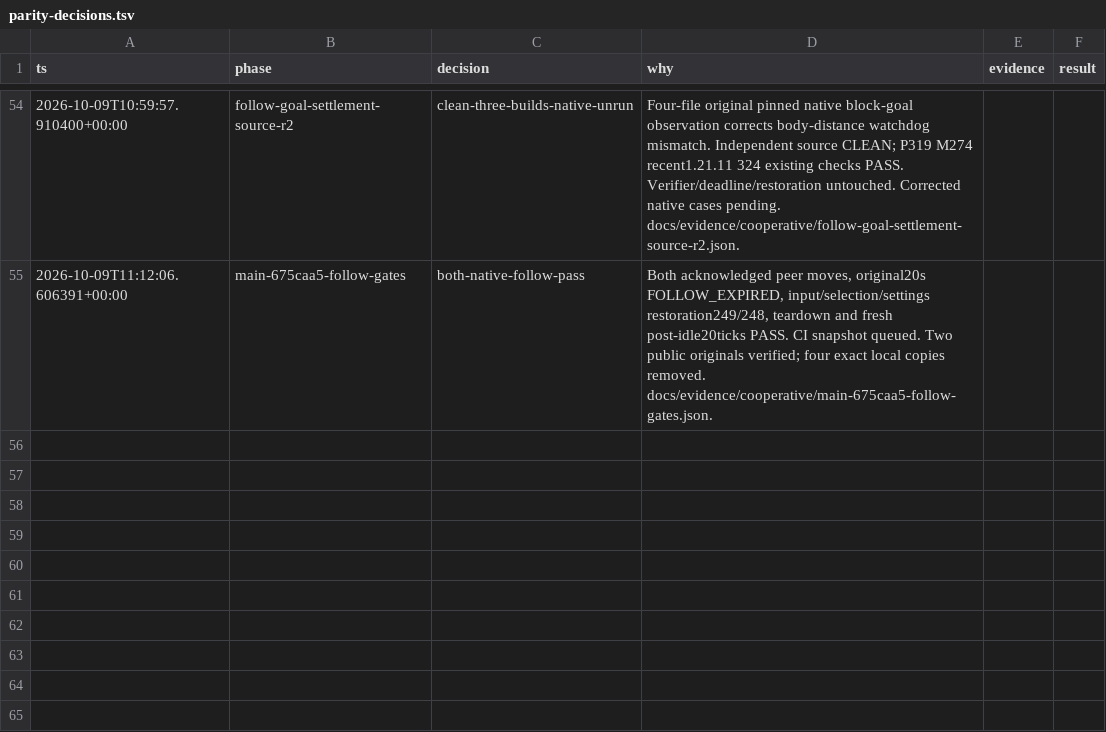
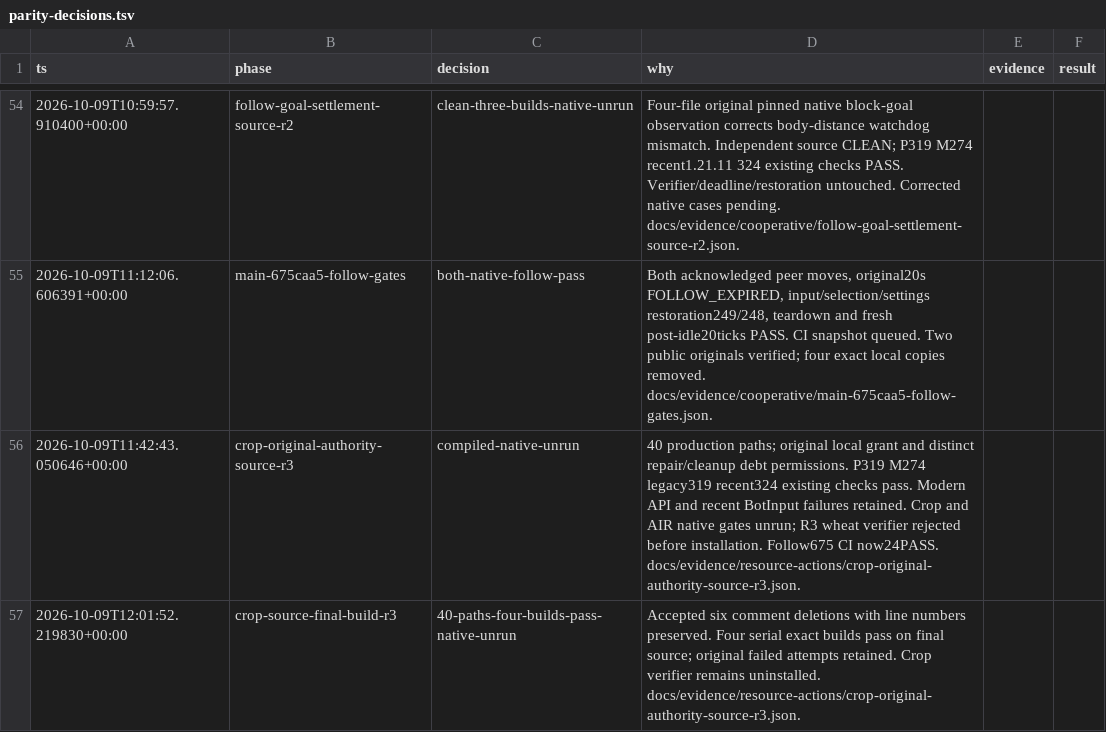
Before and after one commit to luinbytes/lodekeeper, a TSV file: docs/evidence/parity-decisions.tsv, drawn as a sheet; only a part is shown, gaps mark what is left out.

Commit message:
Add guarded native crop acquisition

```diff
--- a/docs/evidence/parity-decisions.tsv
+++ b/docs/evidence/parity-decisions.tsv
@@ -55 +55,3 @@ ts	phase	decision	why	evidence	result
 2026-10-09T11:12:06.606391+00:00	main-675caa5-follow-gates	both-native-follow-pass	Both acknowledged peer moves, original20s FOLLOW_EXPIRED, input/selection/settings restoration249/248, teardown and fresh post-idle20ticks PASS. CI snapshot queued. Two public originals verified; four exact local copies removed. docs/evidence/cooperative/main-675caa5-follow-gates.json.
+2026-10-09T11:42:43.050646+00:00	crop-original-authority-source-r3	compiled-native-unrun	40 production paths; original local grant and distinct repair/cleanup debt permissions. P319 M274 legacy319 recent324 existing checks pass. Modern API and recent BotInput failures retained. Crop and AIR native gates unrun; R3 wheat verifier rejected before installation. Follow675 CI now24PASS. docs/evidence/resource-actions/crop-original-authority-source-r3.json.
+2026-10-09T12:01:52.219830+00:00	crop-source-final-build-r3	40-paths-four-builds-pass-native-unrun	Accepted six comment deletions with line numbers preserved. Four serial exact builds pass on final source; original failed attempts retained. Crop verifier remains uninstalled. docs/evidence/resource-actions/crop-original-authority-source-r3.json.
```
Also changed, not shown: 45 other files.
